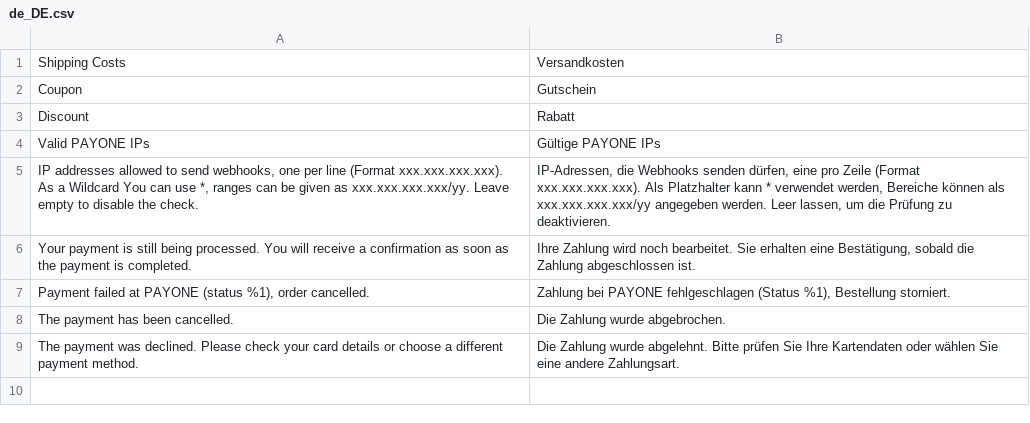
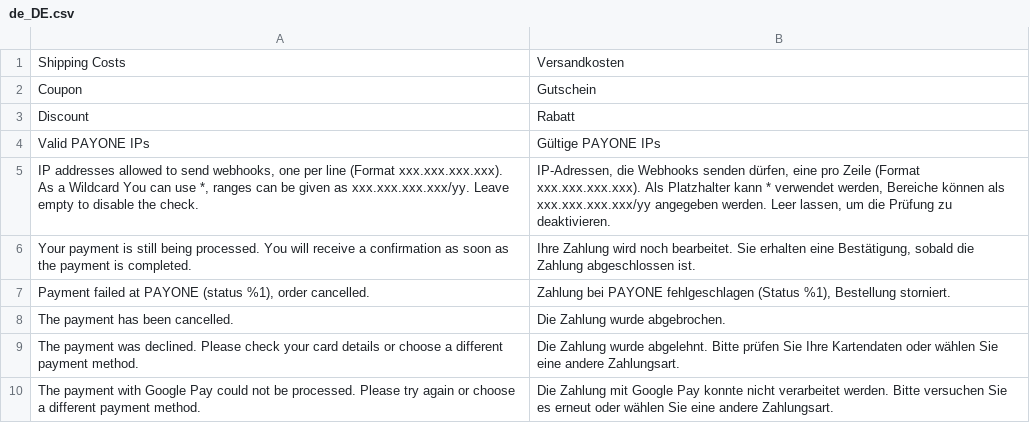
Before and after one commit to FatchipRobert/PAYONE-Commerce-Platform-Magento2-Plugin, a CSV file: i18n/de_DE.csv, drawn as a sheet.

Commit message:
Show a translated message for the PAYONE error INVALID_GOOGLE_PAY_TOKEN

```diff
--- a/i18n/de_DE.csv
+++ b/i18n/de_DE.csv
@@ -9 +9,2 @@
 "The payment was declined. Please check your card details or choose a different payment method.","Die Zahlung wurde abgelehnt. Bitte prüfen Sie Ihre Kartendaten oder wählen Sie eine andere Zahlungsart."
+"The payment with Google Pay could not be processed. Please try again or choose a different payment method.","Die Zahlung mit Google Pay konnte nicht verarbeitet werden. Bitte versuchen Sie es erneut oder wählen Sie eine andere Zahlungsart."
```
Also changed, not shown: 1 other file.
